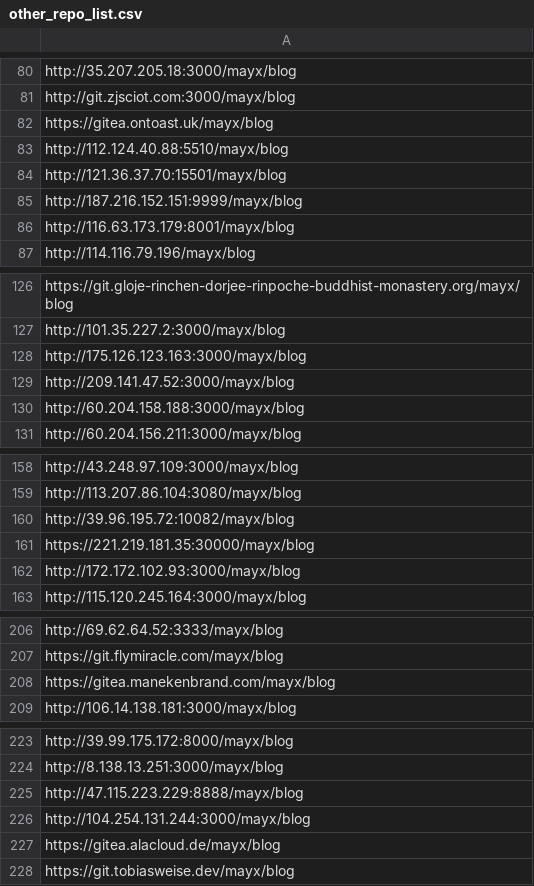
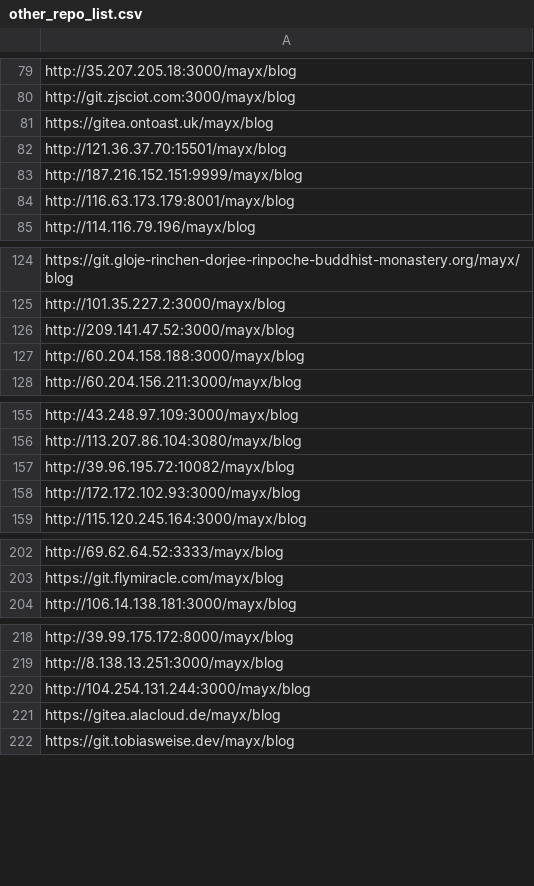
Before and after one commit to Mabbs/mabbs.github.io, a CSV file: _data/other_repo_list.csv, drawn as a sheet; only a part is shown, gaps mark what is left out; removed rows and columns are numbered as before the commit, all else as after; the diff covers the shown part only; the diff names each change by its address in the sheet, - before the commit and + after, or states it on an @@ line.

```diff
--- a/_data/other_repo_list.csv
+++ b/_data/other_repo_list.csv
-row 83: http://112.124.40.88:5510/mayx/blog
-row 128: http://175.126.123.163:3000/mayx/blog
-row 161: https://221.219.181.35:30000/mayx/blog
-row 208: https://gitea.manekenbrand.com/mayx/blog
-row 225: http://47.115.223.229:8888/mayx/blog
```
Also changed, not shown: 21 added rows and 8 removed rows elsewhere in this file, _data/links.csv, 1 other file.
